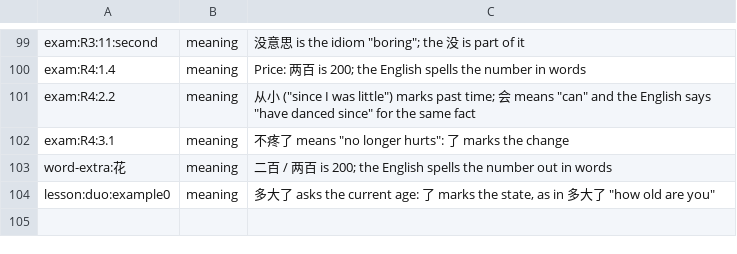
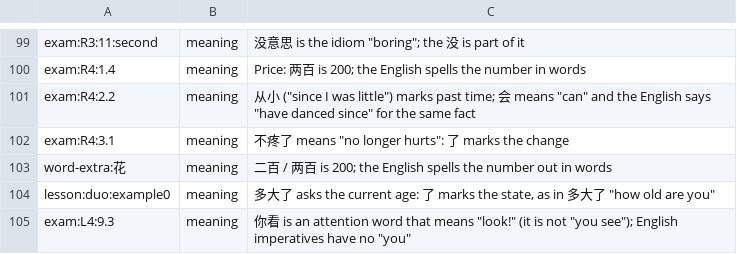
Before and after one commit to alvinyu20/hsk-path, a TSV file: content/check-waivers.tsv, drawn as a sheet; only a part is shown, gaps mark what is left out.

```diff
--- a/content/check-waivers.tsv
+++ b/content/check-waivers.tsv
@@ -104 +104,2 @@ word-extra:花	meaning	二百 / 两百 is 200; the English spells the number out
 lesson:duo:example0	meaning	多大了 asks the current age: 了 marks the state, as in 多大了 "how old are you"
+exam:L4:9.3	meaning	你看 is an attention word that means "look!" (it is not "you see"); English imperatives have no "you"
```
Also changed, not shown: 9 other files.
